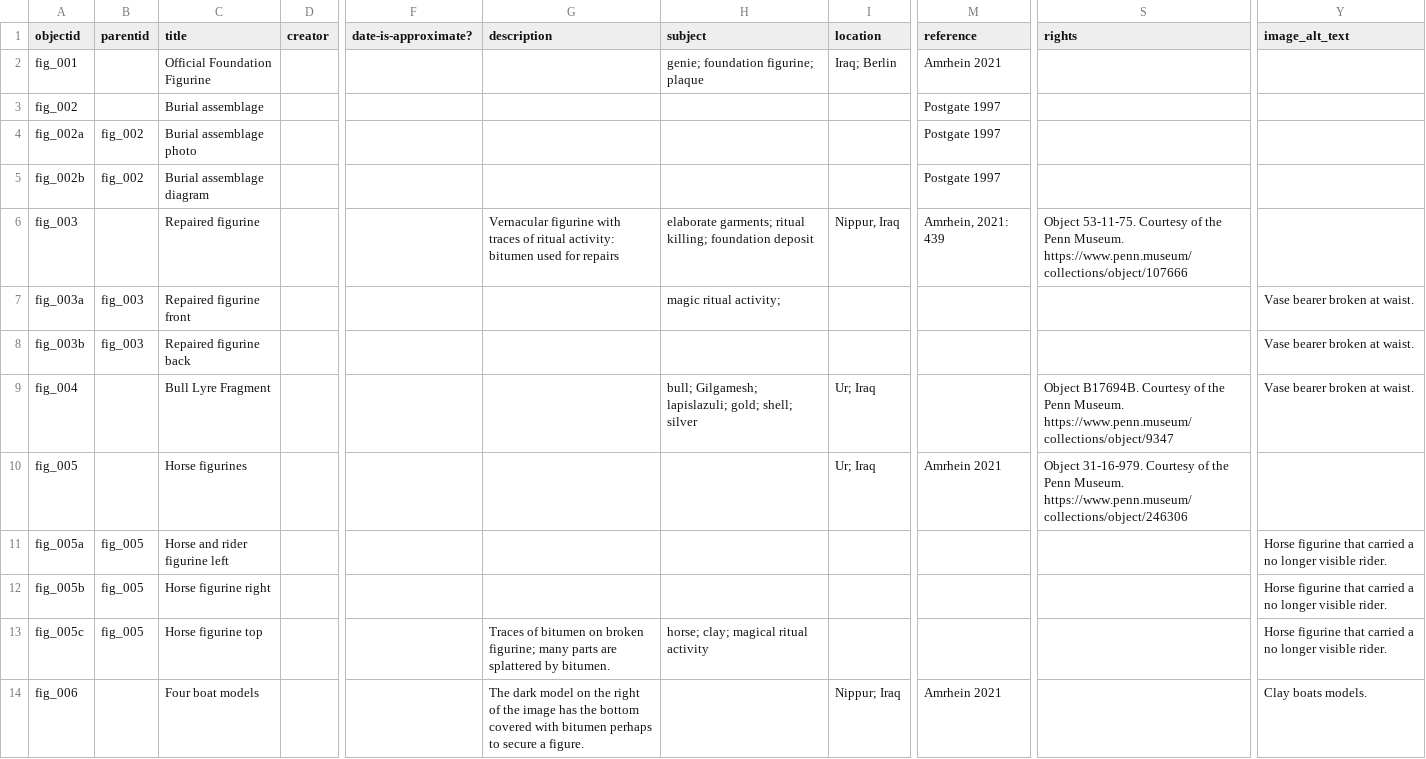
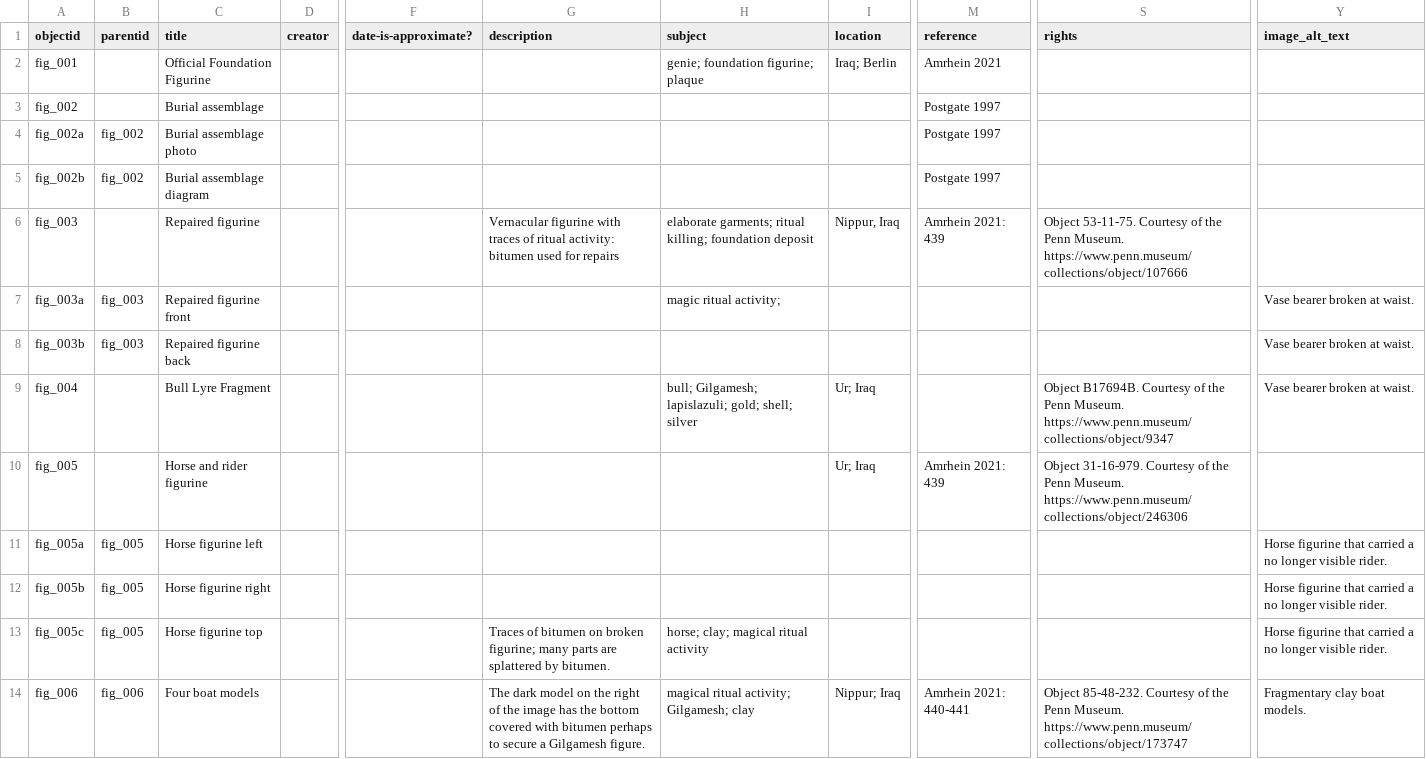
Before and after one commit to icastillo3/Bitumen-Bitch, a CSV file: _data/bitumen-metadata.csv, drawn as a sheet; only a part is shown, gaps mark what is left out; the diff names each change by its address in the sheet, - before the commit and + after, or states it on an @@ line.

Commit message:
Add files via upload

```diff
--- a/_data/bitumen-metadata.csv
+++ b/_data/bitumen-metadata.csv
-M6 (reference): Amrhein, 2021: 439
+M6 (reference): Amrhein 2021: 439
-C10 (title): Horse figurines
+C10 (title): Horse and rider figurine
-M10 (reference): Amrhein 2021
+M10 (reference): Amrhein 2021: 439
-C11 (title): Horse and rider figurine left
+C11 (title): Horse figurine left
-B14 (parentid): (empty)
+B14 (parentid): fig_006
-G14 (description): …secure a figure.
+G14 (description): …secure a Gilgamesh figure.
-H14 (subject): (empty)
+H14 (subject): magical ritual activity; Gilgamesh; clay
-M14 (reference): Amrhein 2021
+M14 (reference): Amrhein 2021: 440-441
-S14 (rights): (empty)
+S14 (rights): Object 85-48-232. Courtesy of the Penn Museum. https://www.penn.museum/collections/object/173747
-Y14 (image_alt_text): Clay boats models.
+Y14 (image_alt_text): Fragmentary clay boat models.
```
